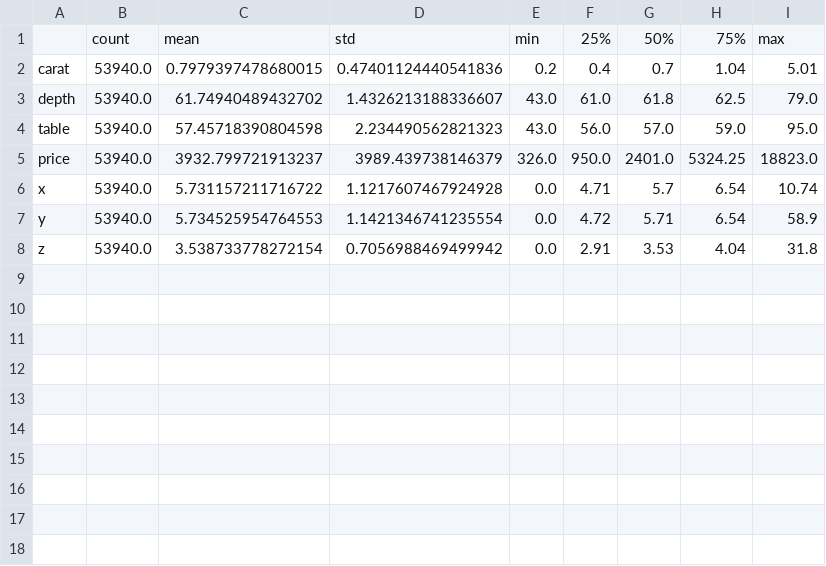
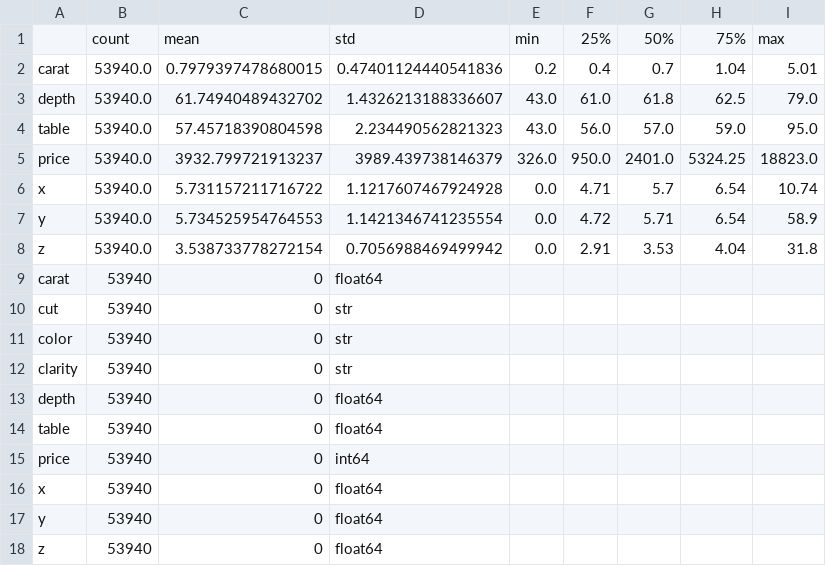
Before and after one commit to MikelCoti/Evolve-Estadistica-Mikel-Cotillas, a CSV file: practica_final_cotillas_villa_mikel/output/ej1_descriptivo.csv, drawn as a sheet.

```diff
--- a/practica_final_cotillas_villa_mikel/output/ej1_descriptivo.csv
+++ b/practica_final_cotillas_villa_mikel/output/ej1_descriptivo.csv
@@ -8 +8,11 @@ y,53940.0,5.734525954764553,1.1421346741235554,0.0,4.72,5.71,6.54,58.9
 z,53940.0,3.538733778272154,0.7056988469499942,0.0,2.91,3.53,4.04,31.8
+carat,53940,0,float64
+cut,53940,0,str
+color,53940,0,str
+clarity,53940,0,str
+depth,53940,0,float64
+table,53940,0,float64
+price,53940,0,int64
+x,53940,0,float64
+y,53940,0,float64
+z,53940,0,float64
```
Also changed, not shown: 8 other files.
